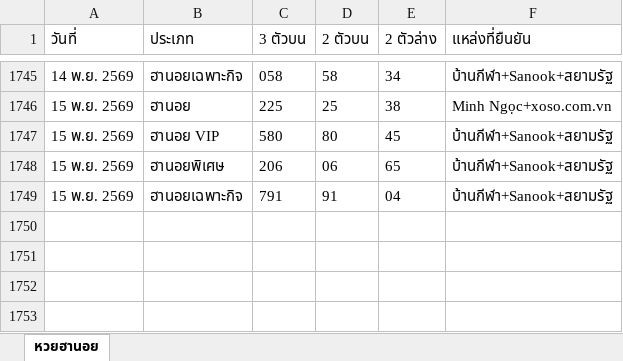
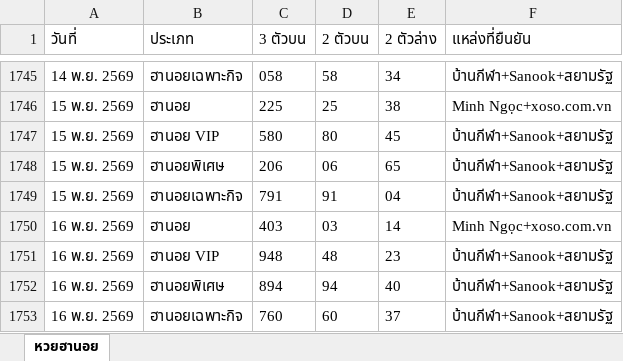
Before and after one commit to thitiphorn-data/lekdee-lao-lottery, an Excel workbook: hanoi_history.xlsx, sheet หวยฮานอย, drawn as a sheet; only a part is shown, gaps mark what is left out; values as stored, in another font and other column widths than the file's, no borders; the diff names each change by its address in the sheet, - before the commit and + after, or states it on an @@ line.

```diff
--- a/hanoi_history.xlsx (sheet หวยฮานอย)
+++ b/hanoi_history.xlsx (sheet หวยฮานอย)
+row 1750: 16 พ.ย. 2569 | ฮานอย | 403 | 03 | 14 | Minh Ngọc+xoso.com.vn
+row 1751: 16 พ.ย. 2569 | ฮานอย VIP | 948 | 48 | 23 | บ้านกีฬา+Sanook+สยามรัฐ
+row 1752: 16 พ.ย. 2569 | ฮานอยพิเศษ | 894 | 94 | 40 | บ้านกีฬา+Sanook+สยามรัฐ
+row 1753: 16 พ.ย. 2569 | ฮานอยเฉพาะกิจ | 760 | 60 | 37 | บ้านกีฬา+Sanook+สยามรัฐ
```
Also changed, not shown: lao_history.xlsx, 6 other files.
